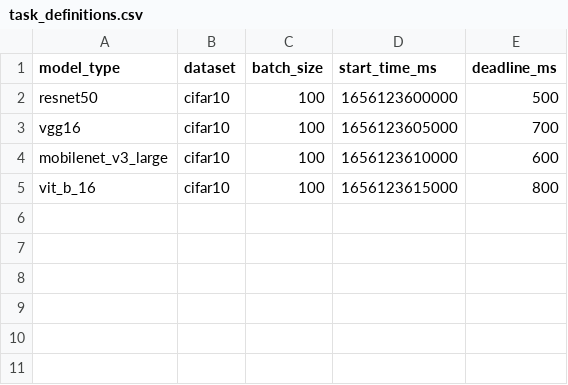
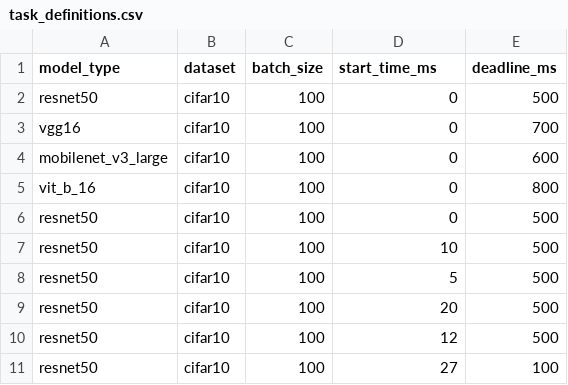
Before and after one commit to XuanmiaoG/CloudExecOptimizer, a CSV file: task_definitions.csv, drawn as a sheet.

```diff
--- a/task_definitions.csv
+++ b/task_definitions.csv
@@ -1,5 +1,11 @@
 model_type,dataset,batch_size,start_time_ms,deadline_ms
-resnet50,cifar10,100,1656123600000,500
-vgg16,cifar10,100,1656123605000,700
-mobilenet_v3_large,cifar10,100,1656123610000,600
-vit_b_16,cifar10,100,1656123615000,800
+resnet50,cifar10,100,0,500
+vgg16,cifar10,100,0,700
+mobilenet_v3_large,cifar10,100,0,600
+vit_b_16,cifar10,100,0,800
+resnet50,cifar10,100,0,500
+resnet50,cifar10,100,10,500
+resnet50,cifar10,100,5,500
+resnet50,cifar10,100,20,500
+resnet50,cifar10,100,12,500
+resnet50,cifar10,100,27,100
```
Also changed, not shown: 1 other file.
